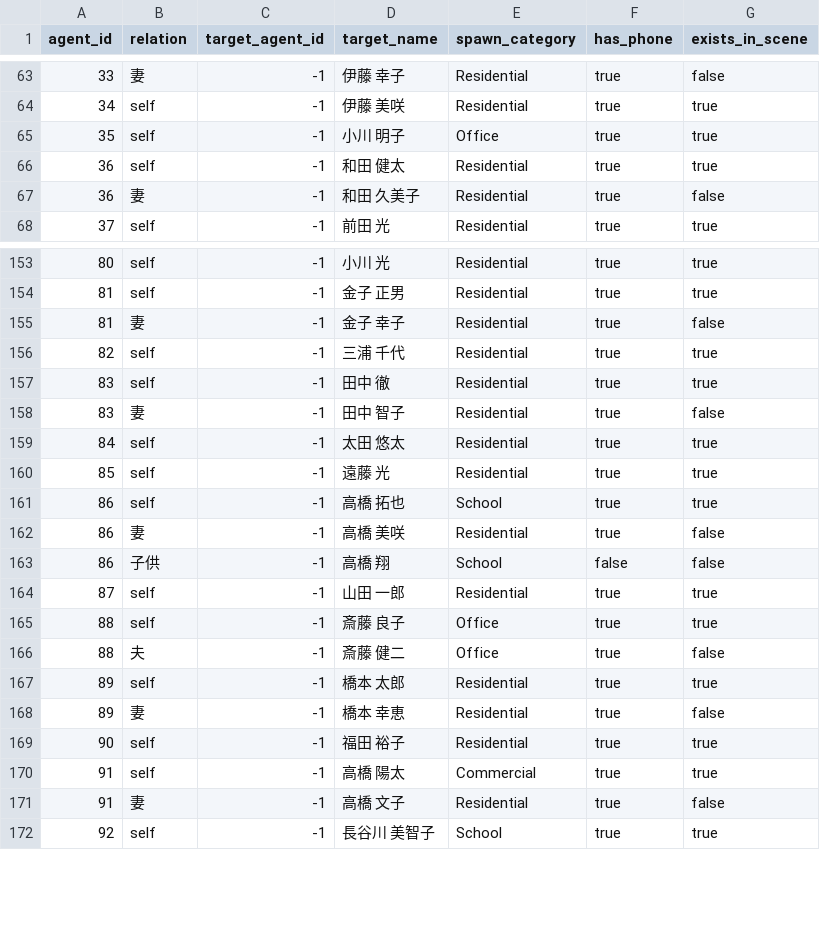
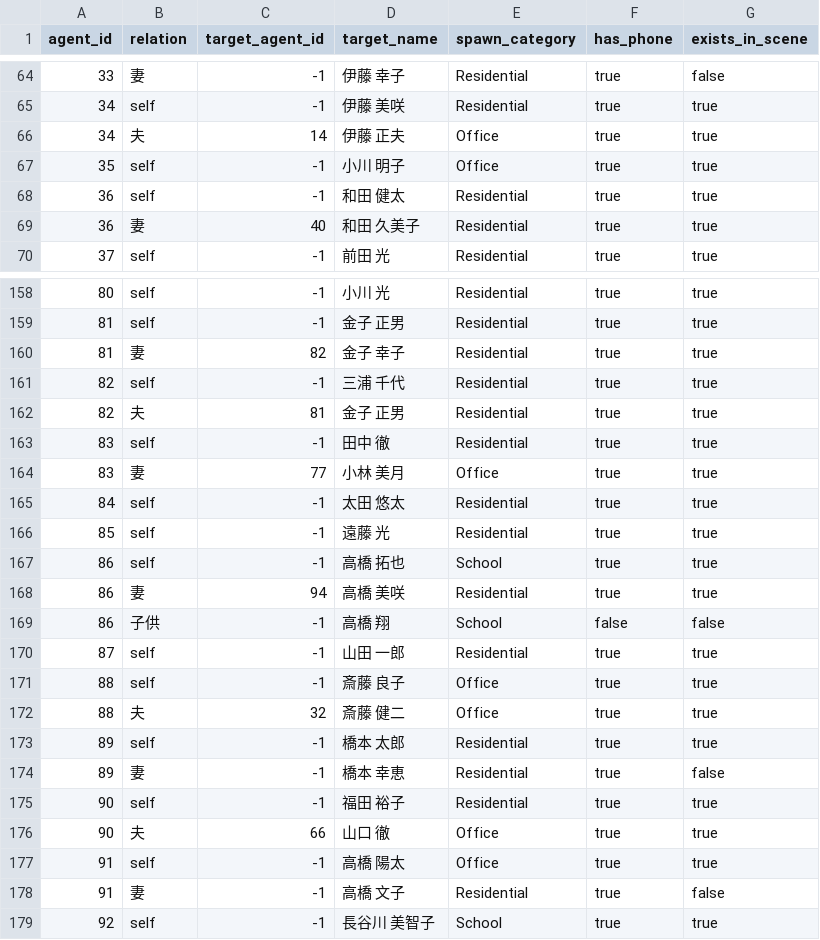
Before and after one commit to harukymmm/evacuation_simulation, a CSV file: Assets/Config/families.csv, drawn as a sheet; only a part is shown, gaps mark what is left out; the diff covers the shown part only.

```diff
--- a/Assets/Config/families.csv
+++ b/Assets/Config/families.csv
@@ -64,5 +65,6 @@ agent_id,relation,target_agent_id,target_name,spawn_category,has_phone,exists_in
 34,self,-1,伊藤 美咲,Residential,true,true
+34,夫,14,伊藤 正夫,Office,true,true
 35,self,-1,小川 明子,Office,true,true
 36,self,-1,和田 健太,Residential,true,true
-36,妻,-1,和田 久美子,Residential,true,false
+36,妻,40,和田 久美子,Residential,true,true
 37,self,-1,前田 光,Residential,true,true
@@ -154,6 +159,7 @@ agent_id,relation,target_agent_id,target_name,spawn_category,has_phone,exists_in
 81,self,-1,金子 正男,Residential,true,true
-81,妻,-1,金子 幸子,Residential,true,false
+81,妻,82,金子 幸子,Residential,true,true
 82,self,-1,三浦 千代,Residential,true,true
+82,夫,81,金子 正男,Residential,true,true
 83,self,-1,田中 徹,Residential,true,true
-83,妻,-1,田中 智子,Residential,true,false
+83,妻,77,小林 美月,Office,true,true
 84,self,-1,太田 悠太,Residential,true,true
@@ -161,3 +167,3 @@ agent_id,relation,target_agent_id,target_name,spawn_category,has_phone,exists_in
 86,self,-1,高橋 拓也,School,true,true
-86,妻,-1,高橋 美咲,Residential,true,false
+86,妻,94,高橋 美咲,Residential,true,true
 86,子供,-1,高橋 翔,School,false,false
@@ -165,3 +171,3 @@ agent_id,relation,target_agent_id,target_name,spawn_category,has_phone,exists_in
 88,self,-1,斎藤 良子,Office,true,true
-88,夫,-1,斎藤 健二,Office,true,false
+88,夫,32,斎藤 健二,Office,true,true
 89,self,-1,橋本 太郎,Residential,true,true
@@ -169,3 +175,4 @@ agent_id,relation,target_agent_id,target_name,spawn_category,has_phone,exists_in
 90,self,-1,福田 裕子,Residential,true,true
-91,self,-1,高橋 陽太,Commercial,true,true
+90,夫,66,山口 徹,Office,true,true
+91,self,-1,高橋 陽太,Office,true,true
 91,妻,-1,高橋 文子,Residential,true,false
```
Also changed, not shown: 4 added rows and 32 edited cells elsewhere in this file, 49 other files.
